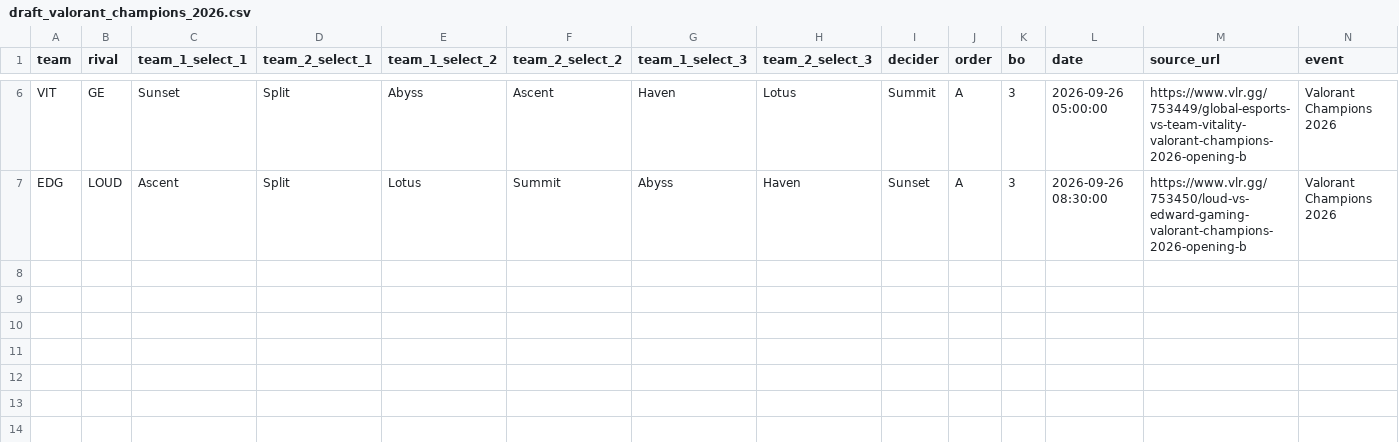
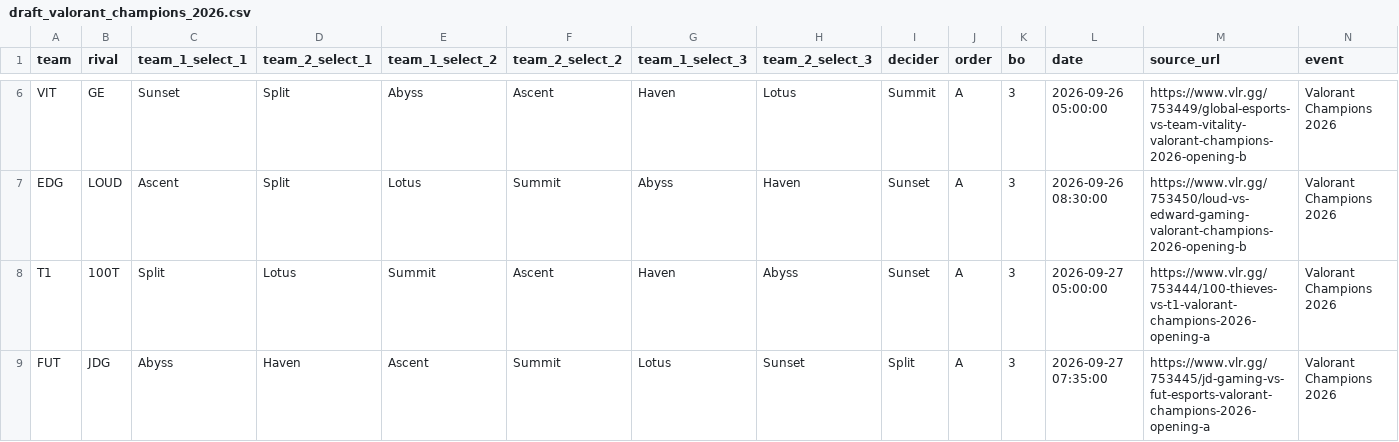
Before and after one commit to RkTcaster/vlr-scraper, a CSV file: csv/valorant_champions_2026/draft_valorant_champions_2026.csv, drawn as a sheet; only a part is shown, gaps mark what is left out.

```diff
--- a/csv/valorant_champions_2026/draft_valorant_champions_2026.csv
+++ b/csv/valorant_champions_2026/draft_valorant_champions_2026.csv
@@ -7 +7,3 @@ VIT,GE,Sunset,Split,Abyss,Ascent,Haven,Lotus,Summit,A,3,2026-09-26 05:00:00,http
 EDG,LOUD,Ascent,Split,Lotus,Summit,Abyss,Haven,Sunset,A,3,2026-09-26 08:30:00,https://www.vlr.gg/753450/loud-vs-edward-gaming-valorant-champions-2026-opening-b,Valorant Champions 2026
+T1,100T,Split,Lotus,Summit,Ascent,Haven,Abyss,Sunset,A,3,2026-09-27 05:00:00,https://www.vlr.gg/753444/100-thieves-vs-t1-valorant-champions-2026-opening-a,Valorant Champions 2026
+FUT,JDG,Abyss,Haven,Ascent,Summit,Lotus,Sunset,Split,A,3,2026-09-27 07:35:00,https://www.vlr.gg/753445/jd-gaming-vs-fut-esports-valorant-champions-2026-opening-a,Valorant Champions 2026
```
Also changed, not shown: csv/scrape_log.csv, csv/upload_log.csv, 4 other files.
